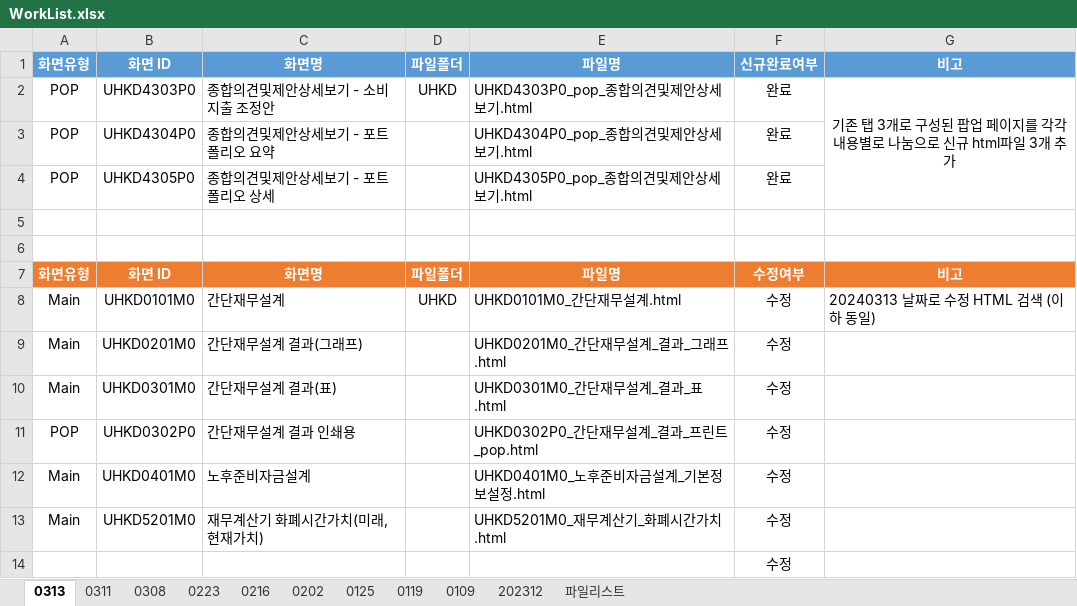
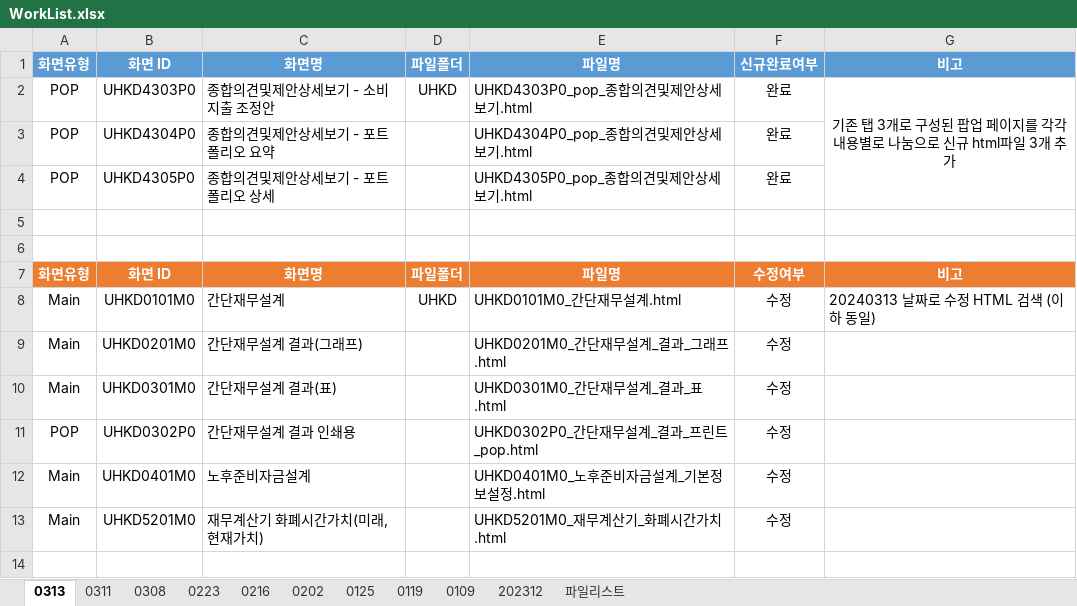
Before and after one commit to filmtree/csa_exportProg, an Excel workbook: WorkList.xlsx, sheet 0313, drawn as a sheet; values as stored, in another font and other column widths than the file's, no borders; the diff names each change by its address in the sheet, - before the commit and + after, or states it on an @@ line.

```diff
--- a/WorkList.xlsx (sheet 0313)
+++ b/WorkList.xlsx (sheet 0313)
-row 14:  |  |  |  |  | 수정
```
Also changed, not shown: 3 other files.
